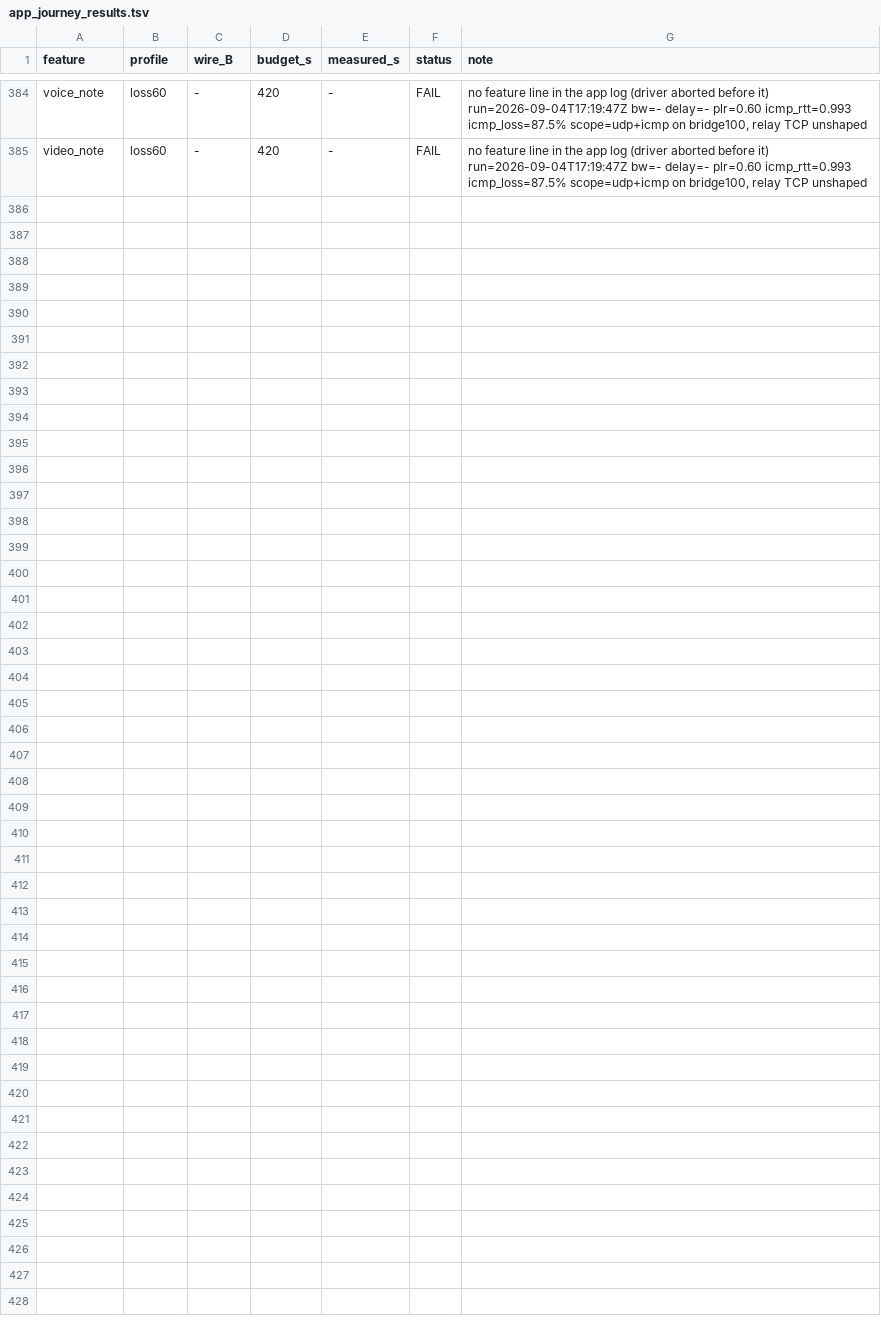
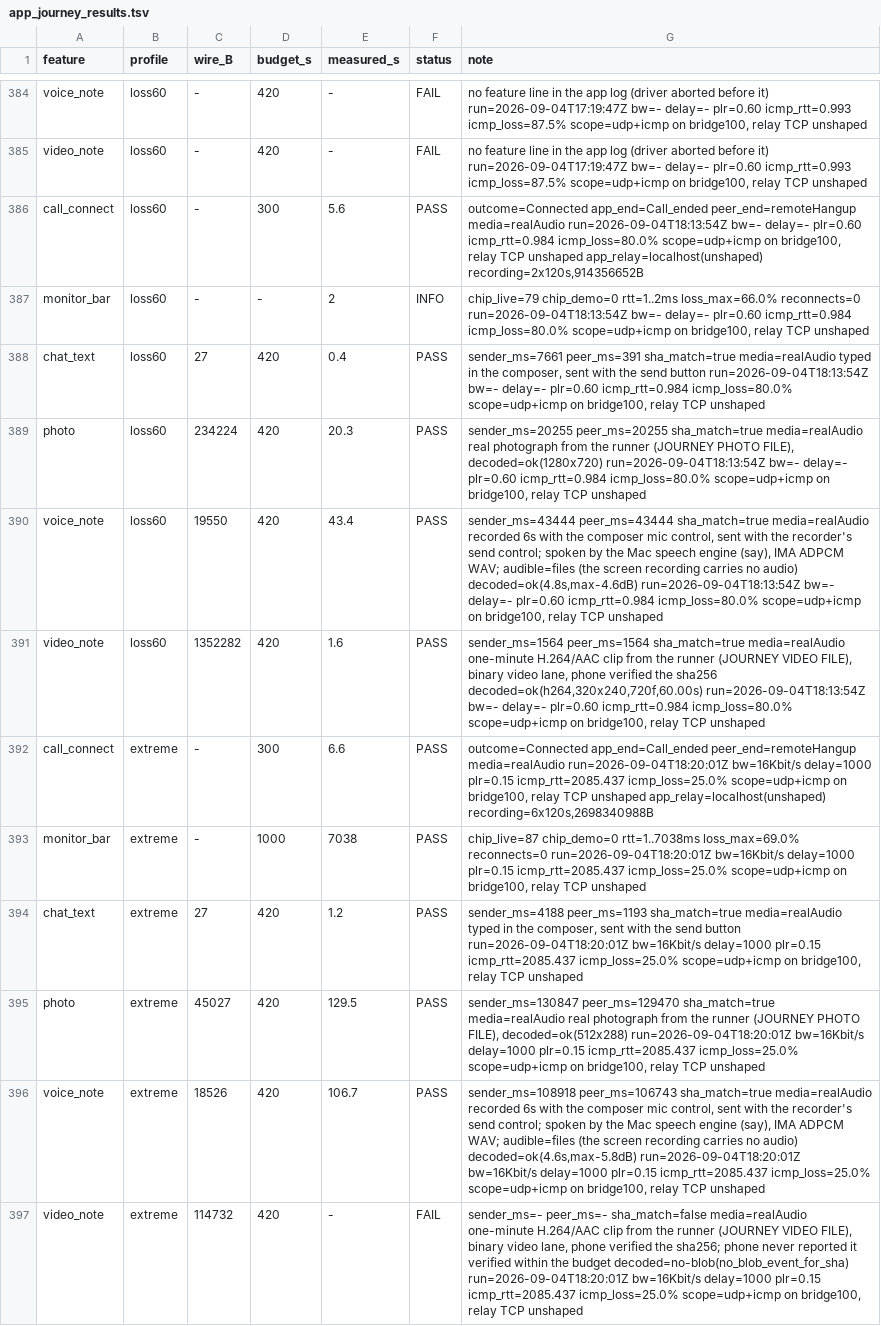
Before and after one commit to tlscodes/liveresilient, a TSV file: tools/dossier/app_journey_results.tsv, drawn as a sheet; only a part is shown, gaps mark what is left out.

```diff
--- a/tools/dossier/app_journey_results.tsv
+++ b/tools/dossier/app_journey_results.tsv
@@ -385 +385,13 @@ voice_note	loss60	-	420	-	FAIL	no feature line in the app log (driver aborted be
 video_note	loss60	-	420	-	FAIL	no feature line in the app log (driver aborted before it) run=2026-09-04T17:19:47Z bw=- delay=- plr=0.60 icmp_rtt=0.993 icmp_loss=87.5% scope=udp+icmp on bridge100, relay TCP unshaped
+call_connect	loss60	-	300	5.6	PASS	outcome=Connected app_end=Call_ended peer_end=remoteHangup media=realAudio run=2026-09-04T18:13:54Z bw=- delay=- plr=0.60 icmp_rtt=0.984 icmp_loss=80.0% scope=udp+icmp on bridge100, relay TCP unshaped app_relay=localhost(unshaped) recording=2x120s,914356652B
+monitor_bar	loss60	-	-	2	INFO	chip_live=79 chip_demo=0 rtt=1..2ms loss_max=66.0% reconnects=0 run=2026-09-04T18:13:54Z bw=- delay=- plr=0.60 icmp_rtt=0.984 icmp_loss=80.0% scope=udp+icmp on bridge100, relay TCP unshaped
+chat_text	loss60	27	420	0.4	PASS	sender_ms=7661 peer_ms=391 sha_match=true media=realAudio typed in the composer, sent with the send button run=2026-09-04T18:13:54Z bw=- delay=- plr=0.60 icmp_rtt=0.984 icmp_loss=80.0% scope=udp+icmp on bridge100, relay TCP unshaped
+photo	loss60	234224	420	20.3	PASS	sender_ms=20255 peer_ms=20255 sha_match=true media=realAudio real photograph from the runner (JOURNEY PHOTO FILE),  decoded=ok(1280x720) run=2026-09-04T18:13:54Z bw=- delay=- plr=0.60 icmp_rtt=0.984 icmp_loss=80.0% scope=udp+icmp on bridge100, relay TCP unshaped
+voice_note	loss60	19550	420	43.4	PASS	sender_ms=43444 peer_ms=43444 sha_match=true media=realAudio recorded 6s with the composer mic control, sent with the recorder's send control; spoken by the Mac speech engine (say), IMA ADPCM WAV; audible=files (the screen recording carries no audio) decoded=ok(4.8s,max-4.6dB) run=2026-09-04T18:13:54Z bw=- delay=- plr=0.60 icmp_rtt=0.984 icmp_loss=80.0% scope=udp+icmp on bridge100, relay TCP unshaped
+video_note	loss60	1352282	420	1.6	PASS	sender_ms=1564 peer_ms=1564 sha_match=true media=realAudio one-minute H.264/AAC clip from the runner (JOURNEY VIDEO FILE), binary video lane, phone verified the sha256 decoded=ok(h264,320x240,720f,60.00s) run=2026-09-04T18:13:54Z bw=- delay=- plr=0.60 icmp_rtt=0.984 icmp_loss=80.0% scope=udp+icmp on bridge100, relay TCP unshaped
+call_connect	extreme	-	300	6.6	PASS	outcome=Connected app_end=Call_ended peer_end=remoteHangup media=realAudio run=2026-09-04T18:20:01Z bw=16Kbit/s delay=1000 plr=0.15 icmp_rtt=2085.437 icmp_loss=25.0% scope=udp+icmp on bridge100, relay TCP unshaped app_relay=localhost(unshaped) recording=6x120s,2698340988B
+monitor_bar	extreme	-	1000	7038	PASS	chip_live=87 chip_demo=0 rtt=1..7038ms loss_max=69.0% reconnects=0 run=2026-09-04T18:20:01Z bw=16Kbit/s delay=1000 plr=0.15 icmp_rtt=2085.437 icmp_loss=25.0% scope=udp+icmp on bridge100, relay TCP unshaped
+chat_text	extreme	27	420	1.2	PASS	sender_ms=4188 peer_ms=1193 sha_match=true media=realAudio typed in the composer, sent with the send button run=2026-09-04T18:20:01Z bw=16Kbit/s delay=1000 plr=0.15 icmp_rtt=2085.437 icmp_loss=25.0% scope=udp+icmp on bridge100, relay TCP unshaped
+photo	extreme	45027	420	129.5	PASS	sender_ms=130847 peer_ms=129470 sha_match=true media=realAudio real photograph from the runner (JOURNEY PHOTO FILE),  decoded=ok(512x288) run=2026-09-04T18:20:01Z bw=16Kbit/s delay=1000 plr=0.15 icmp_rtt=2085.437 icmp_loss=25.0% scope=udp+icmp on bridge100, relay TCP unshaped
+voice_note	extreme	18526	420	106.7	PASS	sender_ms=108918 peer_ms=106743 sha_match=true media=realAudio recorded 6s with the composer mic control, sent with the recorder's send control; spoken by the Mac speech engine (say), IMA ADPCM WAV; audible=files (the screen recording carries no audio) decoded=ok(4.6s,max-5.8dB) run=2026-09-04T18:20:01Z bw=16Kbit/s delay=1000 plr=0.15 icmp_rtt=2085.437 icmp_loss=25.0% scope=udp+icmp on bridge100, relay TCP unshaped
+video_note	extreme	114732	420	-	FAIL	sender_ms=- peer_ms=- sha_match=false media=realAudio one-minute H.264/AAC clip from the runner (JOURNEY VIDEO FILE), binary video lane, phone verified the sha256; phone never reported it verified within the budget decoded=no-blob(no_blob_event_for_sha) run=2026-09-04T18:20:01Z bw=16Kbit/s delay=1000 plr=0.15 icmp_rtt=2085.437 icmp_loss=25.0% scope=udp+icmp on bridge100, relay TCP unshaped
```
Also changed, not shown: tools/dossier/evidence/journey/RECORDINGS.tsv, tools/dossier/manifest.tsv, 6 other files.
